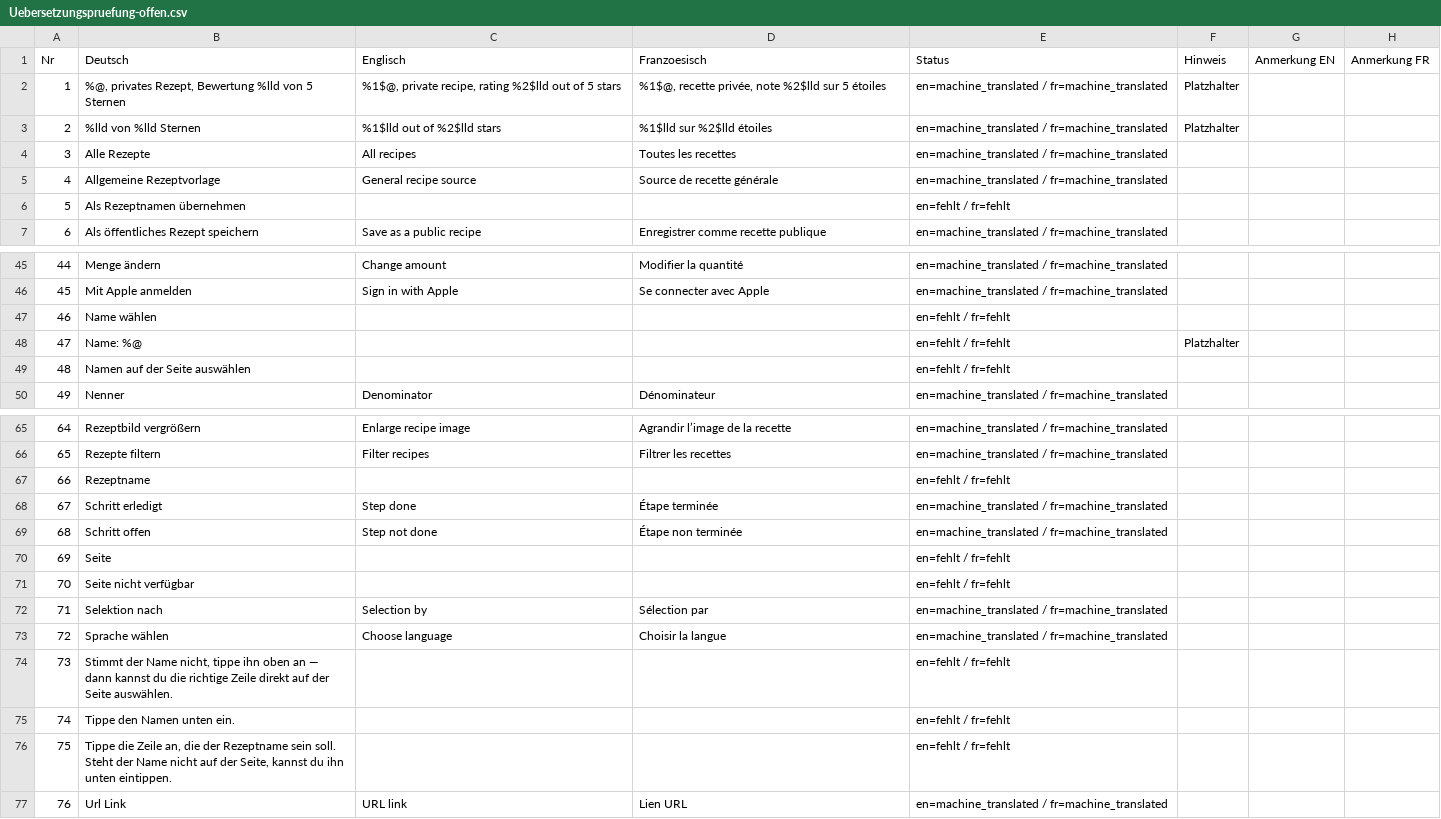
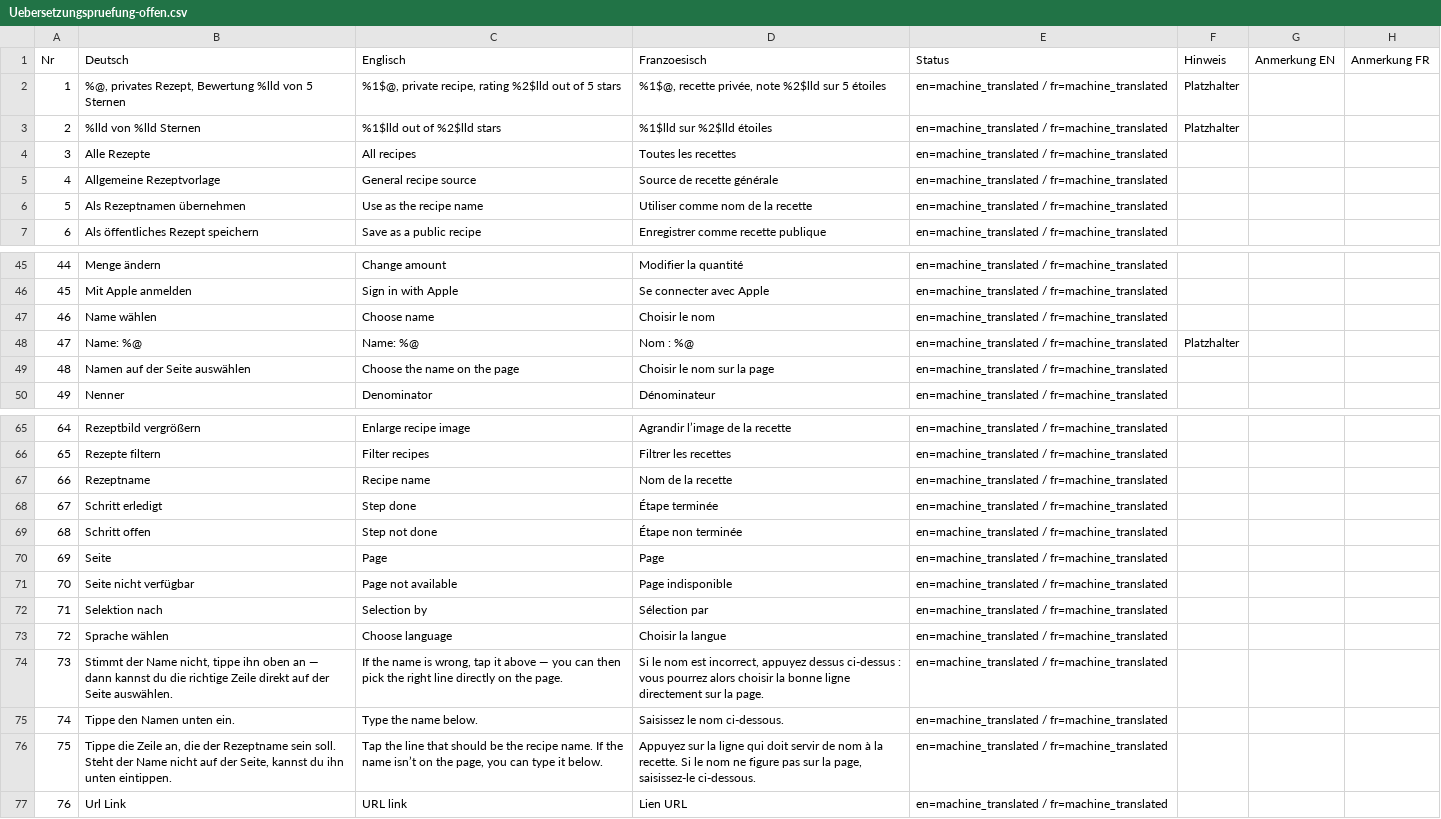
Before and after one commit to Hans-Peter60/BackPlaner, a CSV file: docs/Uebersetzungspruefung-offen.csv, drawn as a sheet; only a part is shown, gaps mark what is left out.

```diff
--- a/docs/Uebersetzungspruefung-offen.csv
+++ b/docs/Uebersetzungspruefung-offen.csv
@@ -5,3 +5,3 @@
 "4";"Allgemeine Rezeptvorlage";"General recipe source";"Source de recette générale";"en=machine_translated / fr=machine_translated";"";"";""
-"5";"Als Rezeptnamen übernehmen";"";"";"en=fehlt / fr=fehlt";"";"";""
+"5";"Als Rezeptnamen übernehmen";"Use as the recipe name";"Utiliser comme nom de la recette";"en=machine_translated / fr=machine_translated";"";"";""
 "6";"Als öffentliches Rezept speichern";"Save as a public recipe";"Enregistrer comme recette publique";"en=machine_translated / fr=machine_translated";"";"";""
@@ -46,5 +46,5 @@
 "45";"Mit Apple anmelden";"Sign in with Apple";"Se connecter avec Apple";"en=machine_translated / fr=machine_translated";"";"";""
-"46";"Name wählen";"";"";"en=fehlt / fr=fehlt";"";"";""
-"47";"Name: %@";"";"";"en=fehlt / fr=fehlt";"Platzhalter";"";""
-"48";"Namen auf der Seite auswählen";"";"";"en=fehlt / fr=fehlt";"";"";""
+"46";"Name wählen";"Choose name";"Choisir le nom";"en=machine_translated / fr=machine_translated";"";"";""
+"47";"Name: %@";"Name: %@";"Nom : %@";"en=machine_translated / fr=machine_translated";"Platzhalter";"";""
+"48";"Namen auf der Seite auswählen";"Choose the name on the page";"Choisir le nom sur la page";"en=machine_translated / fr=machine_translated";"";"";""
 "49";"Nenner";"Denominator";"Dénominateur";"en=machine_translated / fr=machine_translated";"";"";""
@@ -66,12 +66,12 @@
 "65";"Rezepte filtern";"Filter recipes";"Filtrer les recettes";"en=machine_translated / fr=machine_translated";"";"";""
-"66";"Rezeptname";"";"";"en=fehlt / fr=fehlt";"";"";""
+"66";"Rezeptname";"Recipe name";"Nom de la recette";"en=machine_translated / fr=machine_translated";"";"";""
 "67";"Schritt erledigt";"Step done";"Étape terminée";"en=machine_translated / fr=machine_translated";"";"";""
 "68";"Schritt offen";"Step not done";"Étape non terminée";"en=machine_translated / fr=machine_translated";"";"";""
-"69";"Seite";"";"";"en=fehlt / fr=fehlt";"";"";""
-"70";"Seite nicht verfügbar";"";"";"en=fehlt / fr=fehlt";"";"";""
+"69";"Seite";"Page";"Page";"en=machine_translated / fr=machine_translated";"";"";""
+"70";"Seite nicht verfügbar";"Page not available";"Page indisponible";"en=machine_translated / fr=machine_translated";"";"";""
 "71";"Selektion nach";"Selection by";"Sélection par";"en=machine_translated / fr=machine_translated";"";"";""
 "72";"Sprache wählen";"Choose language";"Choisir la langue";"en=machine_translated / fr=machine_translated";"";"";""
-"73";"Stimmt der Name nicht, tippe ihn oben an — dann kannst du die richtige Zeile direkt auf der Seite auswählen.";"";"";"en=fehlt / fr=fehlt";"";"";""
-"74";"Tippe den Namen unten ein.";"";"";"en=fehlt / fr=fehlt";"";"";""
-"75";"Tippe die Zeile an, die der Rezeptname sein soll. Steht der Name nicht auf der Seite, kannst du ihn unten eintippen.";"";"";"en=fehlt / fr=fehlt";"";"";""
+"73";"Stimmt der Name nicht, tippe ihn oben an — dann kannst du die richtige Zeile direkt auf der Seite auswählen.";"If the name is wrong, tap it above — you can then pick the right line directly on the page.";"Si le nom est incorrect, appuyez dessus ci-dessus : vous pourrez alors choisir la bonne ligne directement sur la page.";"en=machine_translated / fr=machine_translated";"";"";""
+"74";"Tippe den Namen unten ein.";"Type the name below.";"Saisissez le nom ci-dessous.";"en=machine_translated / fr=machine_translated";"";"";""
+"75";"Tippe die Zeile an, die der Rezeptname sein soll. Steht der Name nicht auf der Seite, kannst du ihn unten eintippen.";"Tap the line that should be the recipe name. If the name isn’t on the page, you can type it below.";"Appuyez sur la ligne qui doit servir de nom à la recette. Si le nom ne figure pas sur la page, saisissez-le ci-dessous.";"en=machine_translated / fr=machine_translated";"";"";""
 "76";"Url Link";"URL link";"Lien URL";"en=machine_translated / fr=machine_translated";"";"";""
```
Also changed, not shown: 2 other files.
